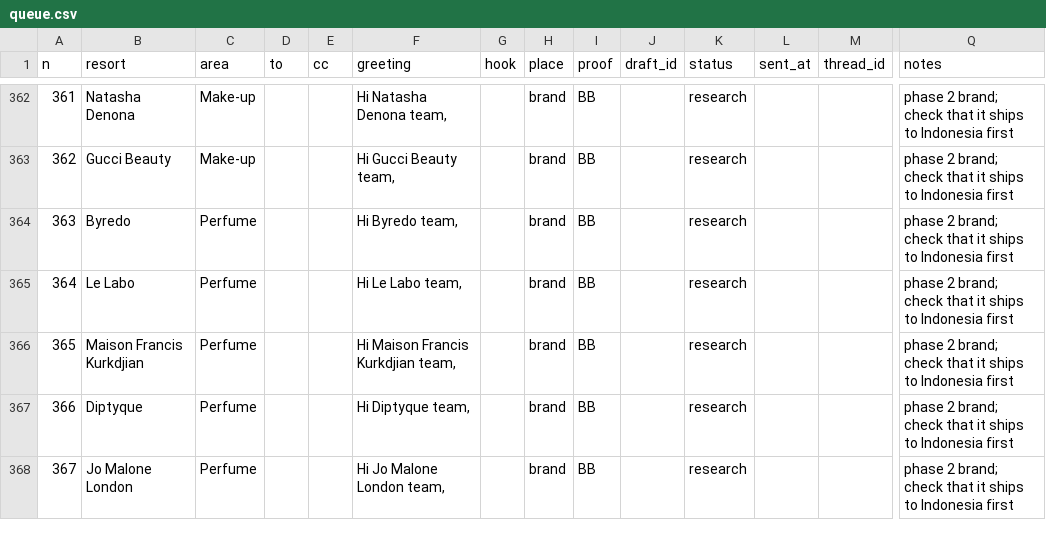
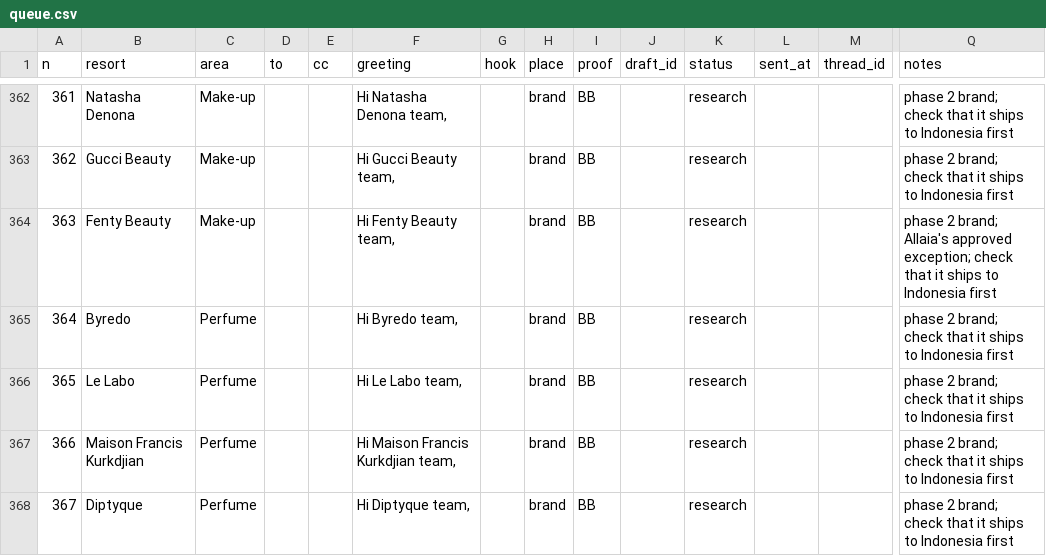
Before and after one commit to allaiaj/allaia-media, a CSV file: docs/outreach/queue.csv, drawn as a sheet; only a part is shown, gaps mark what is left out; the shorter side is filled out with more unchanged rows; addresses are those after the commit; rows hold the shown columns only; the diff names each change by its address in the sheet, - before the commit and + after, or states it on an @@ line.

```diff
--- a/docs/outreach/queue.csv
+++ b/docs/outreach/queue.csv
+row 364: 363 | Fenty Beauty | Make-up |  |  | Hi Fenty Beauty team, |  | brand | BB |  | research |  |  | phase 2 brand; Allaia's approved exception; check that it ships to Indonesia first
@@ column A (n) renumbered from row 365 down @@
```
Also changed, not shown: 2 other files.
